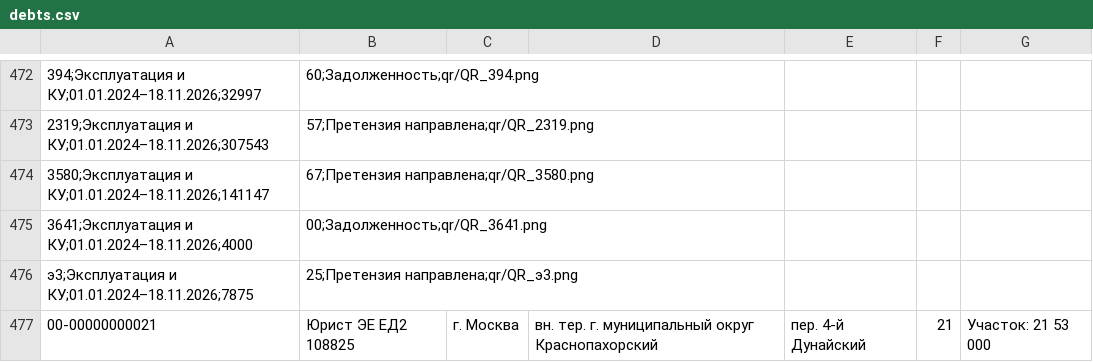
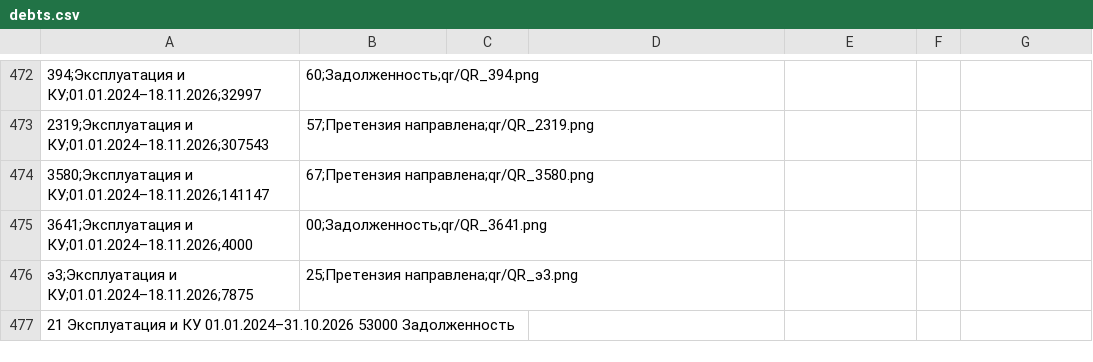
Before and after one commit to ed2jurist-byte/evro-dolina2, a CSV file: data/debts.csv, drawn as a sheet; only a part is shown, gaps mark what is left out.

Commit message:
Update debts.csv

```diff
--- a/data/debts.csv
+++ b/data/debts.csv
@@ -476,2 +476,2 @@
 э3;Эксплуатация и КУ;01.01.2024–18.11.2026;7875,25;Претензия направлена;qr/QR_э3.png
-00-00000000021, Юрист ЭЕ ЕД2				108825, г. Москва, вн. тер. г. муниципальный округ Краснопахорский, пер. 4-й Дунайский, 21, Участок: 21			53 000
+21	Эксплуатация и КУ	01.01.2024–31.10.2026	53000	Задолженность	
```
